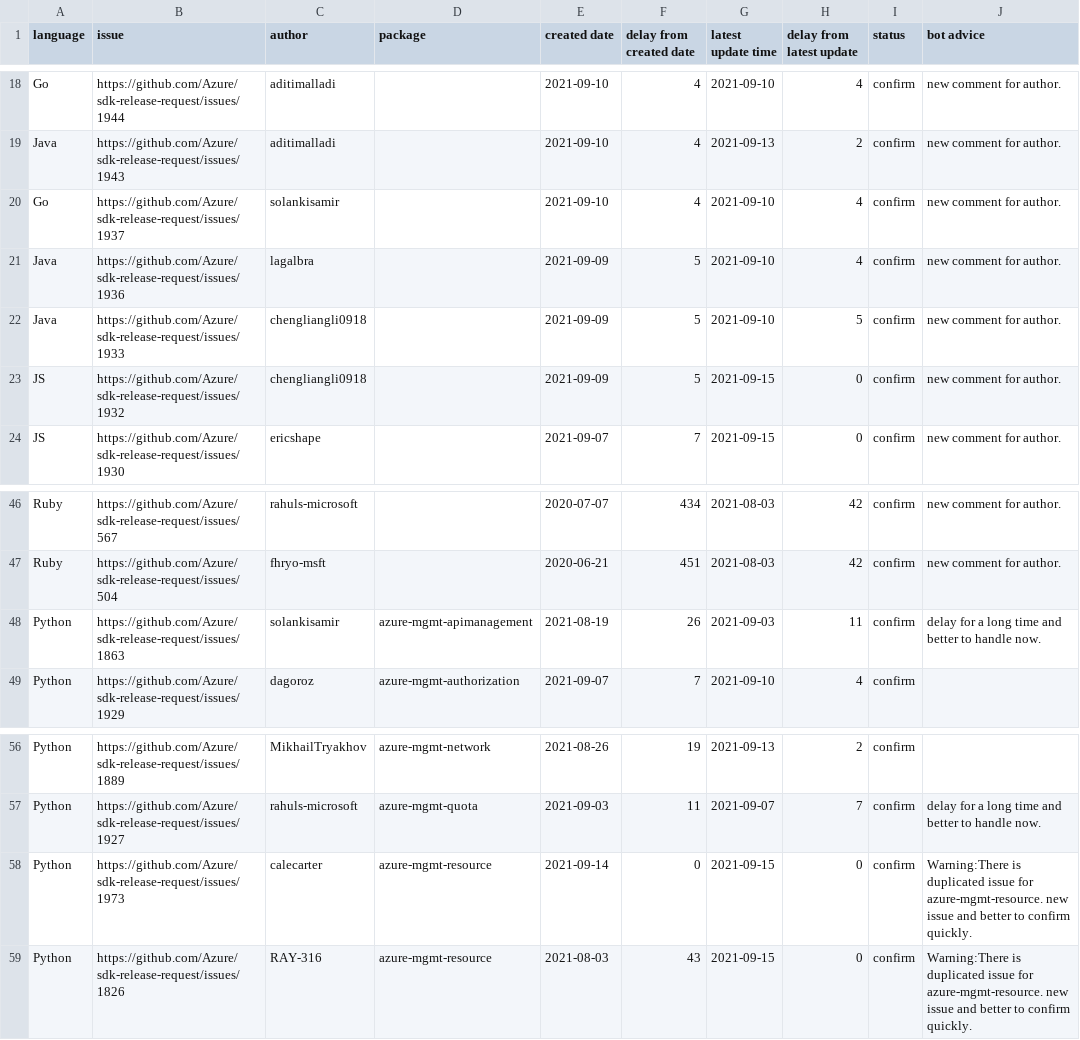
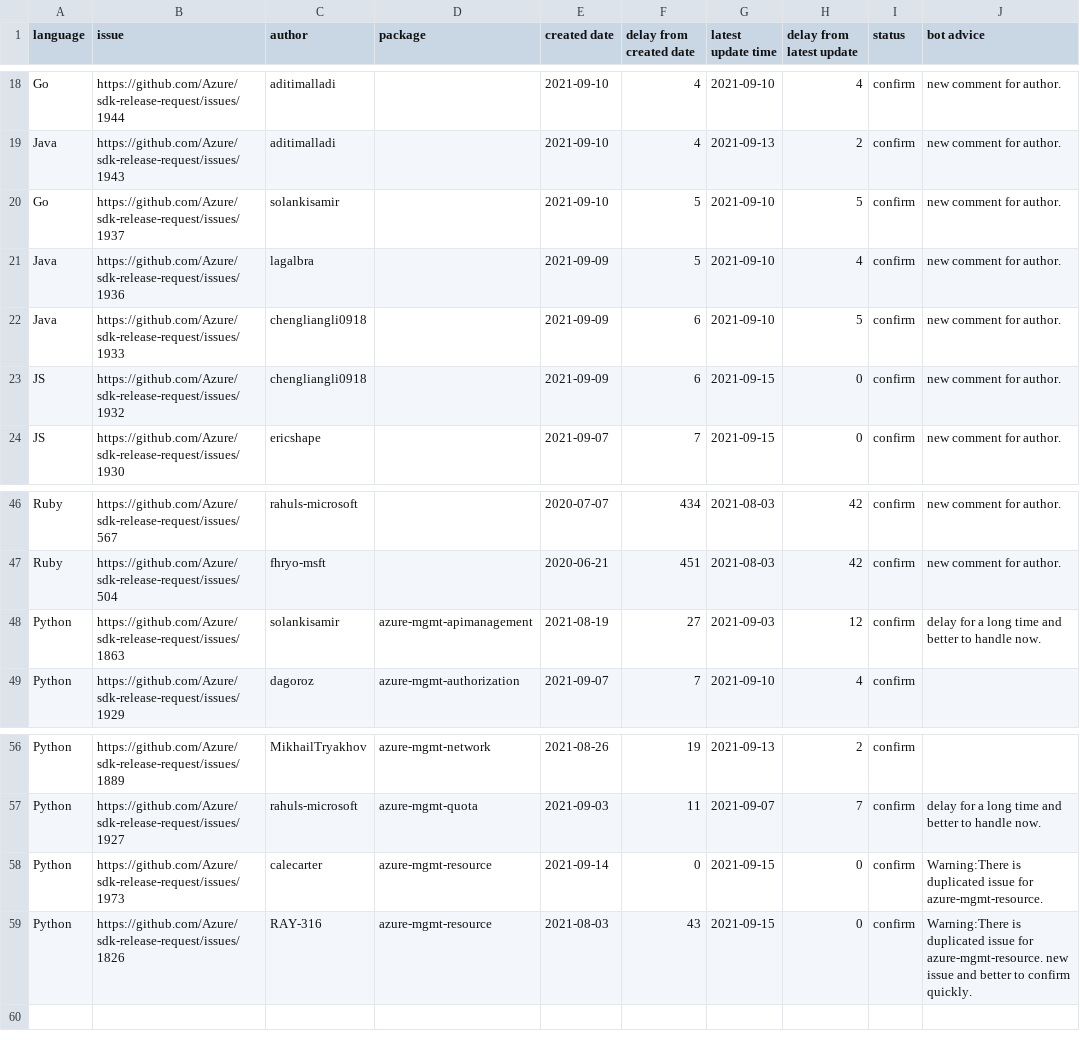
Before and after one commit to msyyc/file-storage, a CSV file: release_issue_status.csv, drawn as a sheet; only a part is shown, gaps mark what is left out.

Commit message:
update excel

```diff
--- a/release_issue_status.csv
+++ b/release_issue_status.csv
@@ -19,6 +19,6 @@ Go,https://github.com/Azure/sdk-release-request/issues/1944,aditimalladi, ,2021-
 Java,https://github.com/Azure/sdk-release-request/issues/1943,aditimalladi, ,2021-09-10,4,2021-09-13,2,confirm,new comment for author.
-Go,https://github.com/Azure/sdk-release-request/issues/1937,solankisamir, ,2021-09-10,4,2021-09-10,4,confirm,new comment for author.
+Go,https://github.com/Azure/sdk-release-request/issues/1937,solankisamir, ,2021-09-10,5,2021-09-10,5,confirm,new comment for author.
 Java,https://github.com/Azure/sdk-release-request/issues/1936,lagalbra, ,2021-09-09,5,2021-09-10,4,confirm,new comment for author.
-Java,https://github.com/Azure/sdk-release-request/issues/1933,chengliangli0918, ,2021-09-09,5,2021-09-10,5,confirm,new comment for author.
-JS,https://github.com/Azure/sdk-release-request/issues/1932,chengliangli0918, ,2021-09-09,5,2021-09-15,0,confirm,new comment for author.
+Java,https://github.com/Azure/sdk-release-request/issues/1933,chengliangli0918, ,2021-09-09,6,2021-09-10,5,confirm,new comment for author.
+JS,https://github.com/Azure/sdk-release-request/issues/1932,chengliangli0918, ,2021-09-09,6,2021-09-15,0,confirm,new comment for author.
 JS,https://github.com/Azure/sdk-release-request/issues/1930,ericshape, ,2021-09-07,7,2021-09-15,0,confirm,new comment for author.
@@ -47,3 +47,3 @@ Ruby,https://github.com/Azure/sdk-release-request/issues/567,rahuls-microsoft, ,
 Ruby,https://github.com/Azure/sdk-release-request/issues/504,fhryo-msft, ,2020-06-21,451,2021-08-03,42,confirm,new comment for author.
-Python,https://github.com/Azure/sdk-release-request/issues/1863,solankisamir,azure-mgmt-apimanagement,2021-08-19,26,2021-09-03,11,confirm,delay for a long time and better to handle now.
+Python,https://github.com/Azure/sdk-release-request/issues/1863,solankisamir,azure-mgmt-apimanagement,2021-08-19,27,2021-09-03,12,confirm,delay for a long time and better to handle now.
 Python,https://github.com/Azure/sdk-release-request/issues/1929,dagoroz,azure-mgmt-authorization,2021-09-07,7,2021-09-10,4,confirm,
@@ -57,3 +57,3 @@ Python,https://github.com/Azure/sdk-release-request/issues/1889,MikhailTryakhov,
 Python,https://github.com/Azure/sdk-release-request/issues/1927,rahuls-microsoft,azure-mgmt-quota,2021-09-03,11,2021-09-07,7,confirm,delay for a long time and better to handle now.
-Python,https://github.com/Azure/sdk-release-request/issues/1973,calecarter,azure-mgmt-resource,2021-09-14,0,2021-09-15,0,confirm,Warning:There is duplicated issue for azure-mgmt-resource. new issue and better to confirm quickly.
+Python,https://github.com/Azure/sdk-release-request/issues/1973,calecarter,azure-mgmt-resource,2021-09-14,0,2021-09-15,0,confirm,Warning:There is duplicated issue for azure-mgmt-resource.
 Python,https://github.com/Azure/sdk-release-request/issues/1826,RAY-316,azure-mgmt-resource,2021-08-03,43,2021-09-15,0,confirm,Warning:There is duplicated issue for azure-mgmt-resource. new issue and better to confirm quickly.
```
Also changed, not shown: 1 other file.
